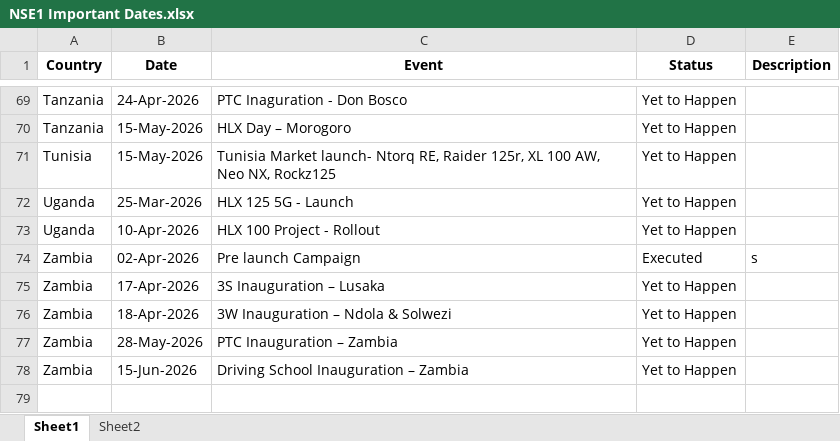
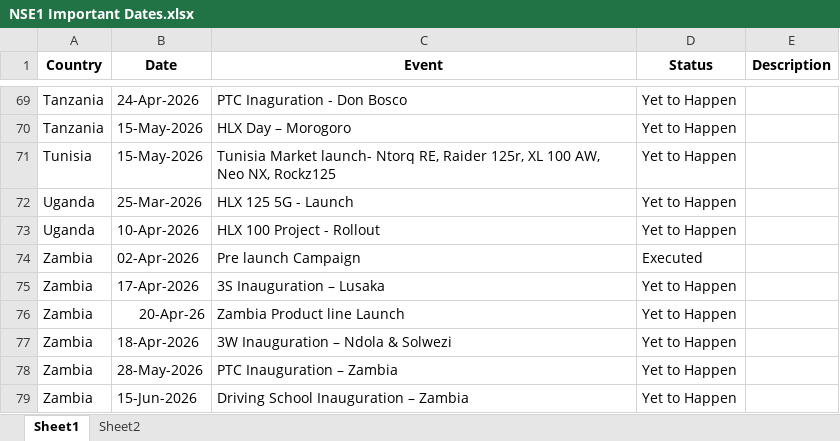
Before and after one commit to remyshawn21/NSE-1-Important-Dates, an Excel workbook: NSE1 Important Dates.xlsx, sheet Sheet1, drawn as a sheet; only a part is shown, gaps mark what is left out; values as stored, in another font and other column widths than the file's, no borders; conditional formats not drawn; the diff names each change by its address in the sheet, - before the commit and + after, or states it on an @@ line.

Commit message:
Zambia Launch Addition

```diff
--- a/NSE1 Important Dates.xlsx (sheet Sheet1)
+++ b/NSE1 Important Dates.xlsx (sheet Sheet1)
-E74 (Description): s
+E74 (Description): (empty)
+row 76: Zambia | 20-Apr-26 | Zambia Product line Launch | Yet to Happen
```
